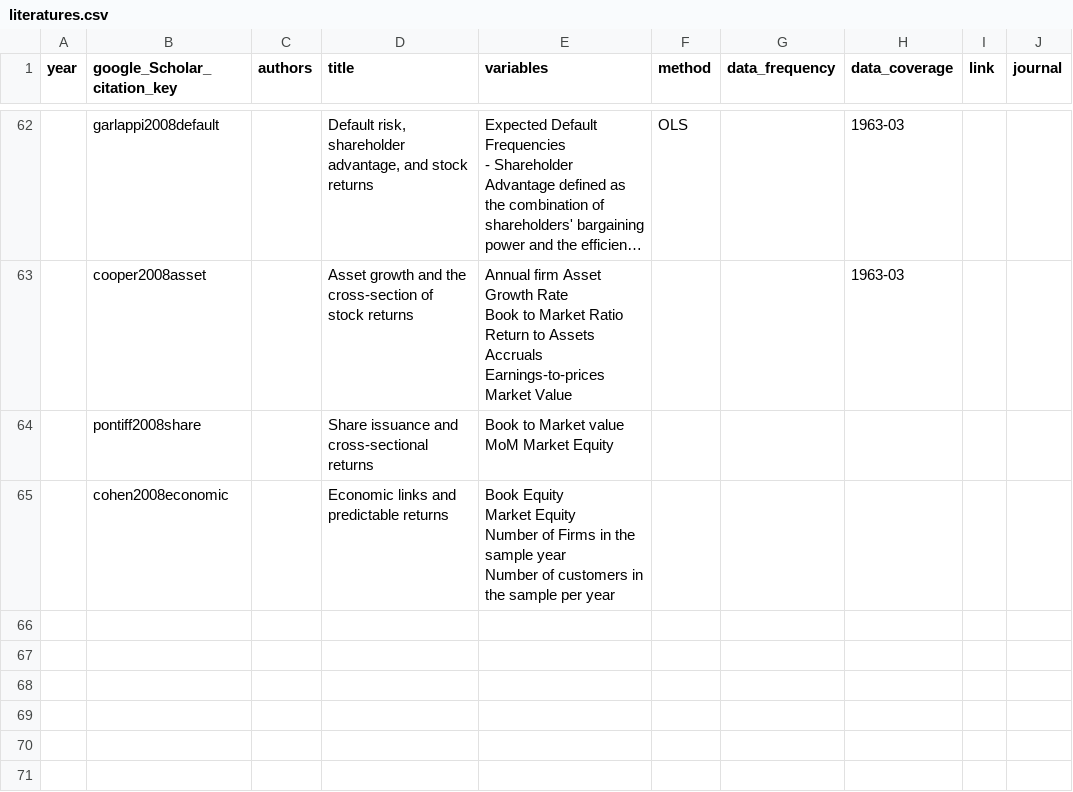
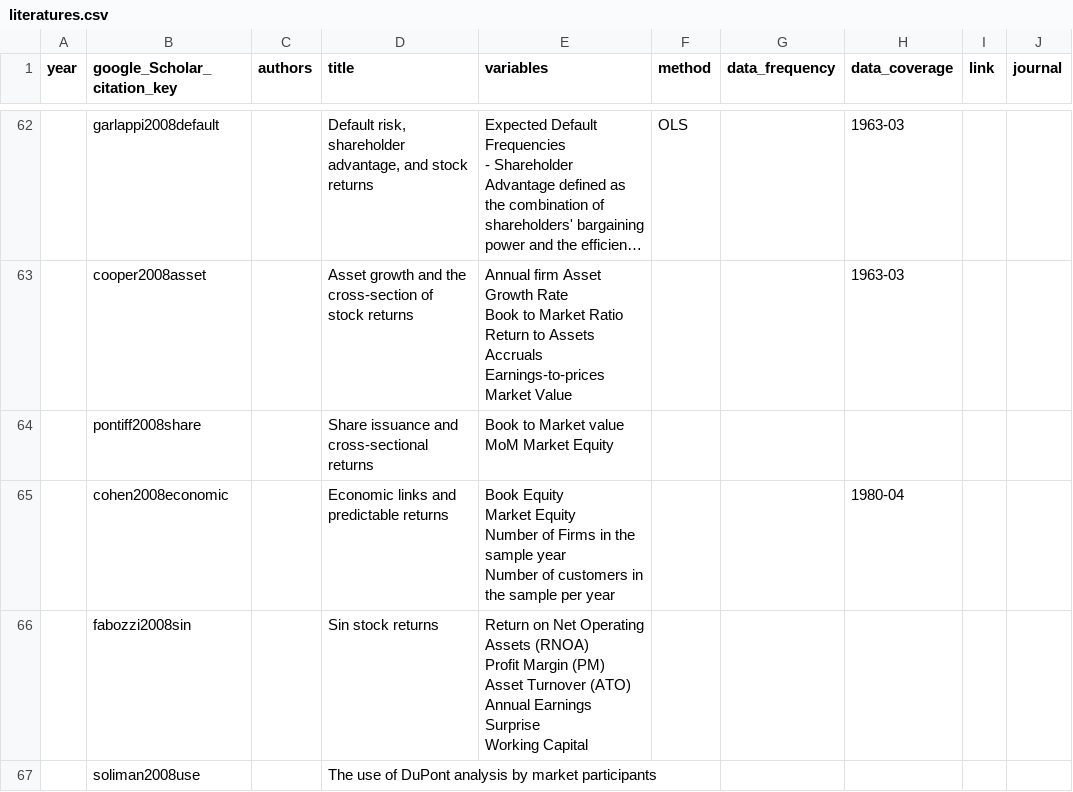
Before and after one commit to krishpn/financialanomalies, a CSV file: literatures.csv, drawn as a sheet; only a part is shown, gaps mark what is left out; long unchanged cells end in ….

```diff
--- a/literatures.csv
+++ b/literatures.csv
@@ -410,8 +410,17 @@ Market Value",,,1963-03,,
 MoM Market Equity",,,,,
-,"cohen2008economic
-",,"Economic links and predictable returns
-","Book Equity
-Market Equity
-Number of Firms in the sample year
-Number of customers in the sample per year
-",,,,,
+,"cohen2008economic
+",,"Economic links and predictable returns
+","Book Equity
+Market Equity
+Number of Firms in the sample year
+Number of customers in the sample per year
+",,,1980-04,,
+,"fabozzi2008sin
+",,"Sin stock returns
+","Return on Net Operating Assets (RNOA)
+Profit Margin (PM)
+Asset Turnover (ATO)
+Annual Earnings Surprise
+Working Capital",,,,,
+,soliman2008use,,"The use of DuPont analysis by market participants
+",,,,,,
```
Also changed, not shown: 4 other files.
